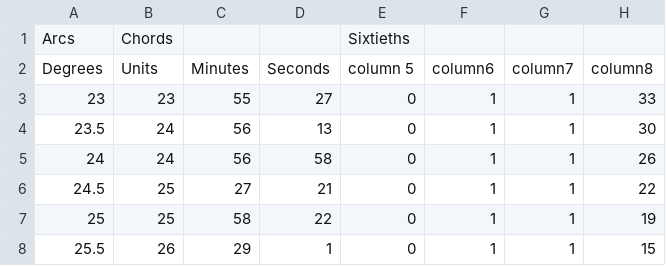
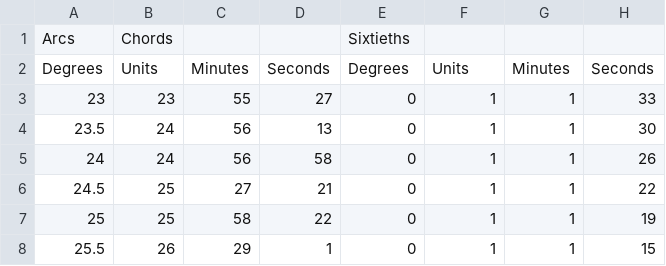
Before and after one commit to marcabruzzo/Group-9-Data, a CSV file: manuscript.csv, drawn as a sheet; only a part is shown.

Commit message:
Update manuscript.csv

```diff
--- a/manuscript.csv
+++ b/manuscript.csv
@@ -1,3 +1,3 @@
 Arcs,Chords,,,Sixtieths,,,
-Degrees,Units,Minutes,Seconds,column 5,column6,column7,column8
+Degrees,Units,Minutes,Seconds,Degrees,Units,Minutes,Seconds
 23,23,55,27,0,1,1,33
```
